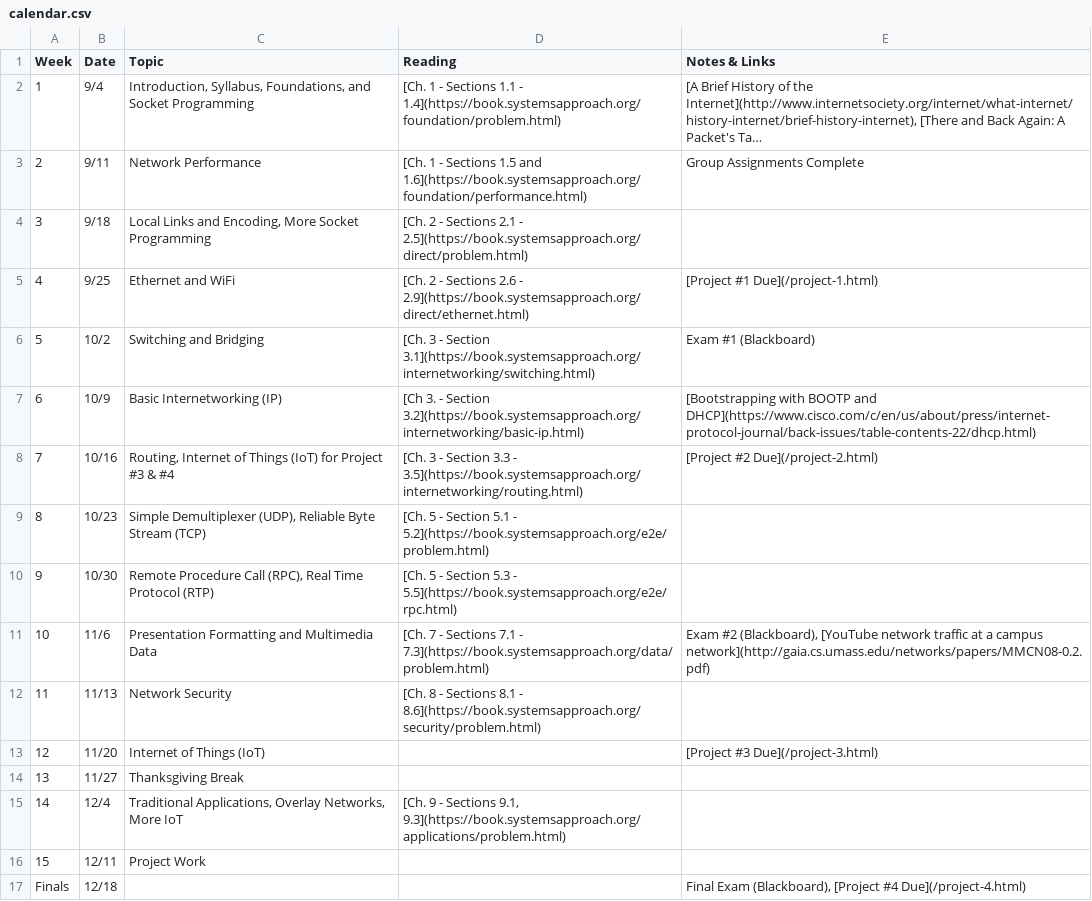
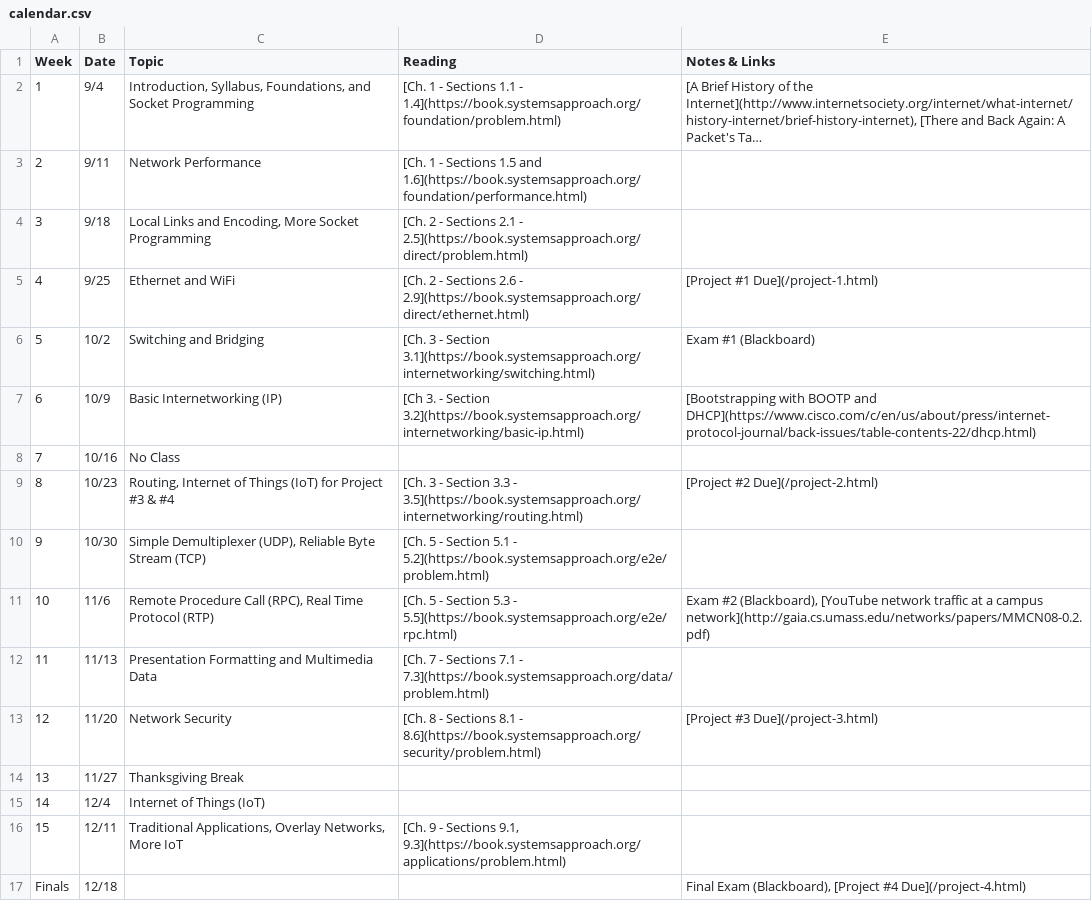
Before and after one commit to USM-COS460/usm-cos460.github.io, a CSV file: calendar.csv, drawn as a sheet; long unchanged cells end in …; the diff names each change by its address in the sheet, - before the commit and + after, or states it on an @@ line.

Commit message:
update calendar

```diff
--- a/calendar.csv
+++ b/calendar.csv
-E3 (Notes & Links): Group Assignments Complete
+E3 (Notes & Links): (empty)
-C8 (Topic): Routing, Internet of Things (IoT) for Project #3 & #4
+C8 (Topic): No Class
-D8 (Reading): [Ch. 3 - Section 3.3 - 3.5](https://book.systemsapproach.org/internetworking/routing.html)
+D8 (Reading): (empty)
-E8 (Notes & Links): [Project #2 Due](/project-2.html)
+E8 (Notes & Links): (empty)
-C9 (Topic): Simple Demultiplexer (UDP), Reliable Byte Stream (TCP)
+C9 (Topic): Routing, Internet of Things (IoT) for Project #3 & #4
-D9 (Reading): [Ch. 5 - Section 5.1 - 5.2](https://book.systemsapproach.org/e2e/problem.html)
+D9 (Reading): [Ch. 3 - Section 3.3 - 3.5](https://book.systemsapproach.org/internetworking/routing.html)
-E9 (Notes & Links): (empty)
+E9 (Notes & Links): [Project #2 Due](/project-2.html)
-C10 (Topic): Remote Procedure Call (RPC), Real Time Protocol (RTP)
+C10 (Topic): Simple Demultiplexer (UDP), Reliable Byte Stream (TCP)
-D10 (Reading): …- Section 5.3 - 5.5](https://book.systemsapproach.org/e2e/rpc.html)
+D10 (Reading): …- Section 5.1 - 5.2](https://book.systemsapproach.org/e2e/problem.html)
-C11 (Topic): Presentation Formatting and Multimedia Data
+C11 (Topic): Remote Procedure Call (RPC), Real Time Protocol (RTP)
-D11 (Reading): [Ch. 7 - Sections 7.1 - 7.3](https://book.systemsapproach.org/data/problem.html)
+D11 (Reading): [Ch. 5 - Section 5.3 - 5.5](https://book.systemsapproach.org/e2e/rpc.html)
-C12 (Topic): Network Security
+C12 (Topic): Presentation Formatting and Multimedia Data
-D12 (Reading): [Ch. 8 - Sections 8.1 - 8.6](https://book.systemsapproach.org/security/problem.html)
+D12 (Reading): [Ch. 7 - Sections 7.1 - 7.3](https://book.systemsapproach.org/data/problem.html)
-C13 (Topic): Internet of Things (IoT)
+C13 (Topic): Network Security
-D13 (Reading): (empty)
+D13 (Reading): [Ch. 8 - Sections 8.1 - 8.6](https://book.systemsapproach.org/security/problem.html)
-C15 (Topic): Traditional Applications, Overlay Networks, More IoT
+C15 (Topic): Internet of Things (IoT)
-D15 (Reading): [Ch. 9 - Sections 9.1, 9.3](https://book.systemsapproach.org/applications/problem.html)
+D15 (Reading): (empty)
-C16 (Topic): Project Work
+C16 (Topic): Traditional Applications, Overlay Networks, More IoT
-D16 (Reading): (empty)
+D16 (Reading): [Ch. 9 - Sections 9.1, 9.3](https://book.systemsapproach.org/applications/problem.html)
```
Also changed, not shown: 1 other file.
